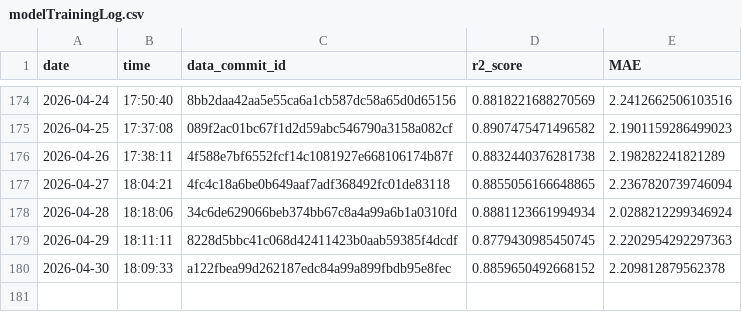
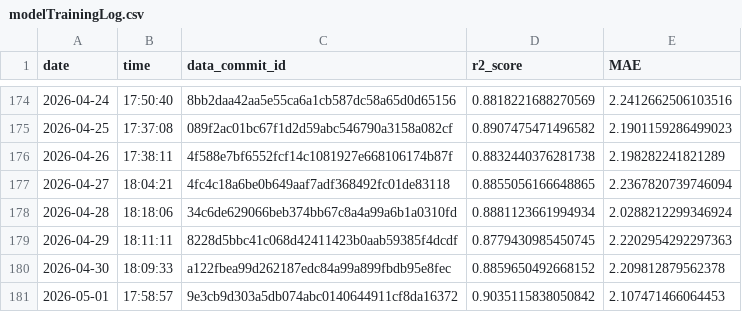
Before and after one commit to Markus-Ehrlich/MLGS, a CSV file: logs/modelTrainingLog.csv, drawn as a sheet; only a part is shown, gaps mark what is left out; the diff names each change by its address in the sheet, - before the commit and + after, or states it on an @@ line.

```diff
--- a/logs/modelTrainingLog.csv
+++ b/logs/modelTrainingLog.csv
+row 181: 2026-05-01 | 17:58:57 | 9e3cb9d303a5db074abc0140644911cf8da16372 | 0.9035115838050842 | 2.107471466064453
```
Also changed, not shown: 2 other files.
